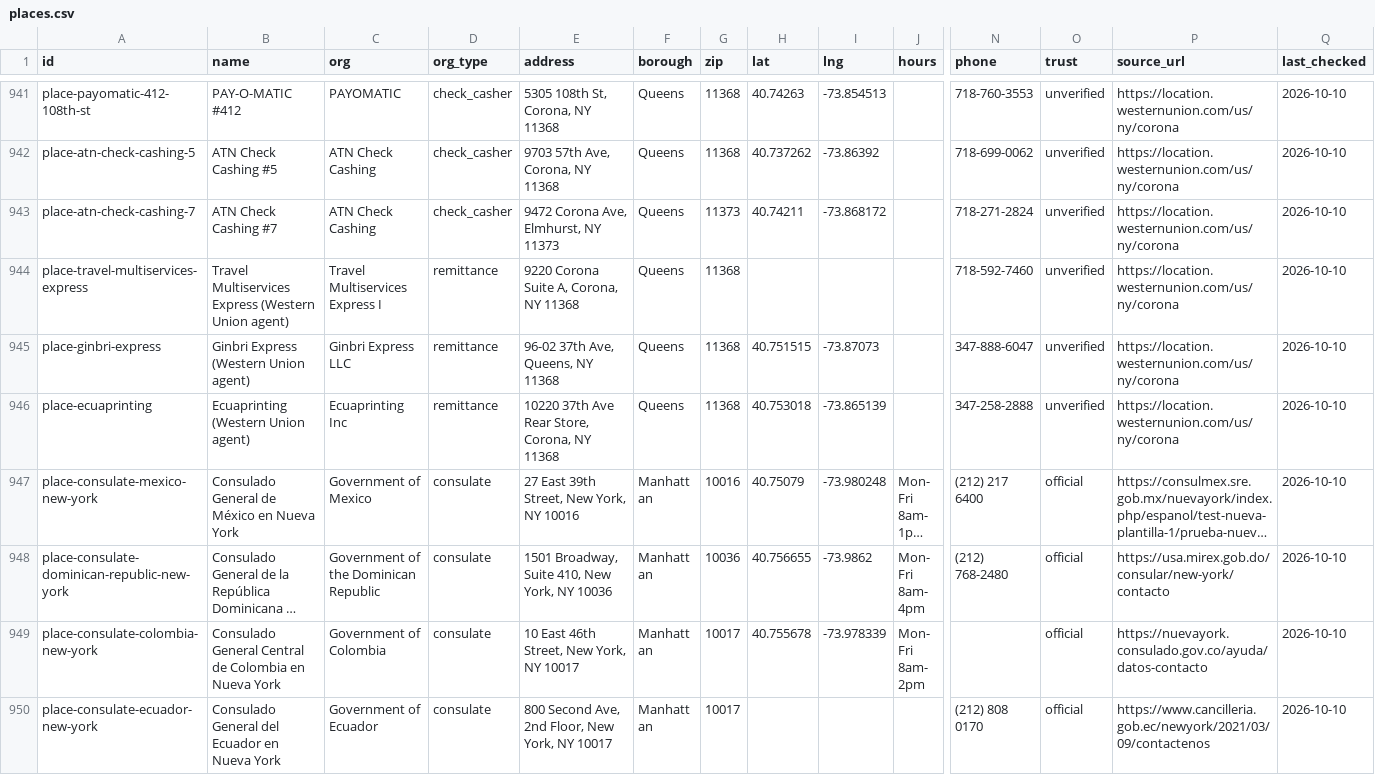
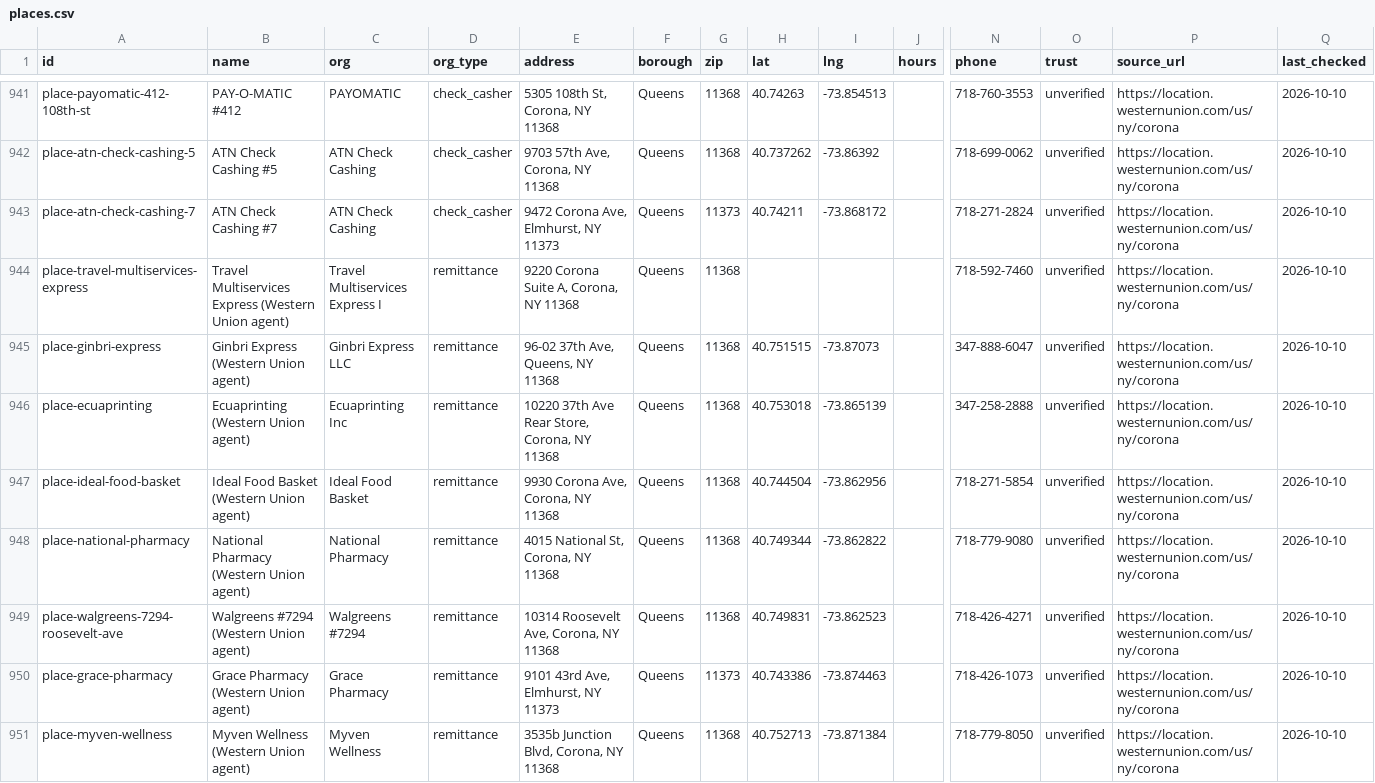
Before and after one commit to Ethan-Castro/Columbia-Uni-Hackathon, a CSV file: pipeline/out/places.csv, drawn as a sheet; only a part is shown, gaps mark what is left out; the shorter side is filled out with more unchanged rows; long unchanged cells end in …; rows hold the shown columns only; the diff covers the shown part only; the diff names each change by its address in the sheet, - before the commit and + after, or states it on an @@ line.

```diff
--- a/pipeline/out/places.csv
+++ b/pipeline/out/places.csv
+row 947: place-ideal-food-basket | Ideal Food Basket (Western Union agent) | Ideal Food Basket | remittance | 9930 Corona Ave, Corona, NY 11368 | Queens | 11368 | 40.744504 | -73.862956 |  | 718-271-5854 | unverified | https://location.westernunion.com/us/ny/corona | 2026-10-10
+row 948: place-national-pharmacy | National Pharmacy (Western Union agent) | National Pharmacy | remittance | 4015 National St, Corona, NY 11368 | Queens | 11368 | 40.749344 | -73.862822 |  | 718-779-9080 | unverified | https://location.westernunion.com/us/ny/corona | 2026-10-10
+row 949: place-walgreens-7294-roosevelt-ave | Walgreens #7294 (Western Union agent) | Walgreens #7294 | remittance | 10314 Roosevelt Ave, Corona, NY 11368 | Queens | 11368 | 40.749831 | -73.862523 |  | 718-426-4271 | unverified | https://location.westernunion.com/us/ny/corona | 2026-10-10
+row 950: place-grace-pharmacy | Grace Pharmacy (Western Union agent) | Grace Pharmacy | remittance | 9101 43rd Ave, Elmhurst, NY 11373 | Queens | 11373 | 40.743386 | -73.874463 |  | 718-426-1073 | unverified | https://location.westernunion.com/us/ny/corona | 2026-10-10
+row 951: place-myven-wellness | Myven Wellness (Western Union agent) | Myven Wellness | remittance | 3535b Junction Blvd, Corona, NY 11368 | Queens | 11368 | 40.752713 | -73.871384 |  | 718-779-8050 | unverified | https://location.westernunion.com/us/ny/corona | 2026-10-10
```
Also changed, not shown: 4 added rows elsewhere in this file, pipeline/out/links.csv, pipeline/out/places_local_detail.csv, 15 other files.
